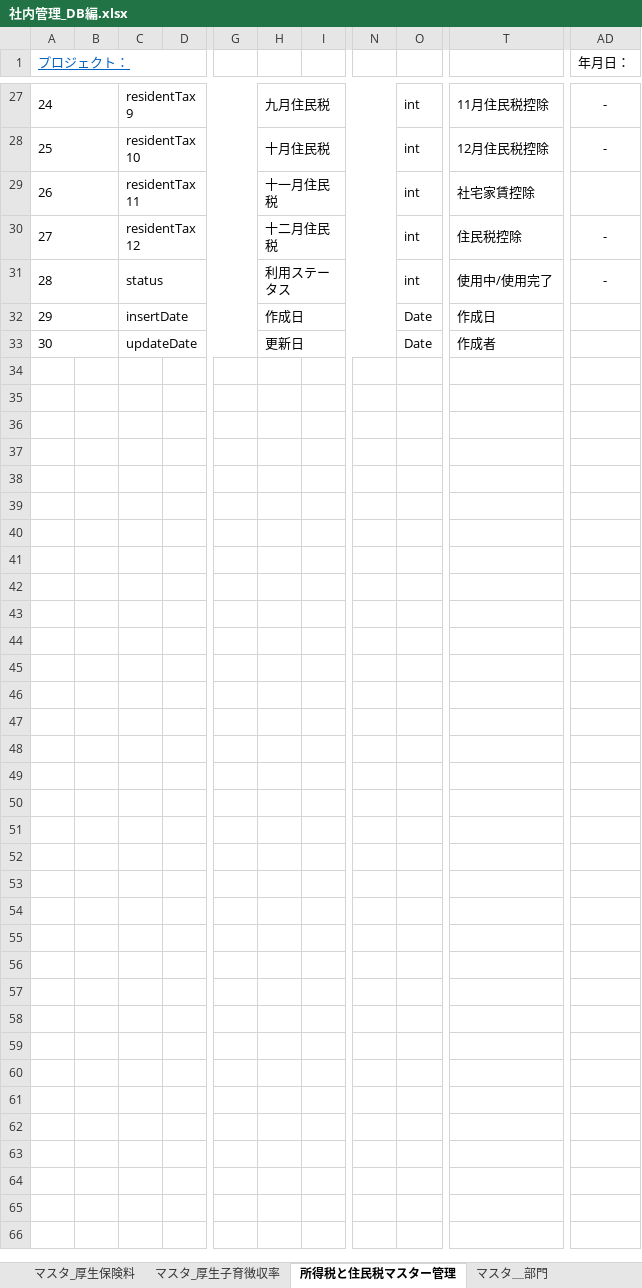
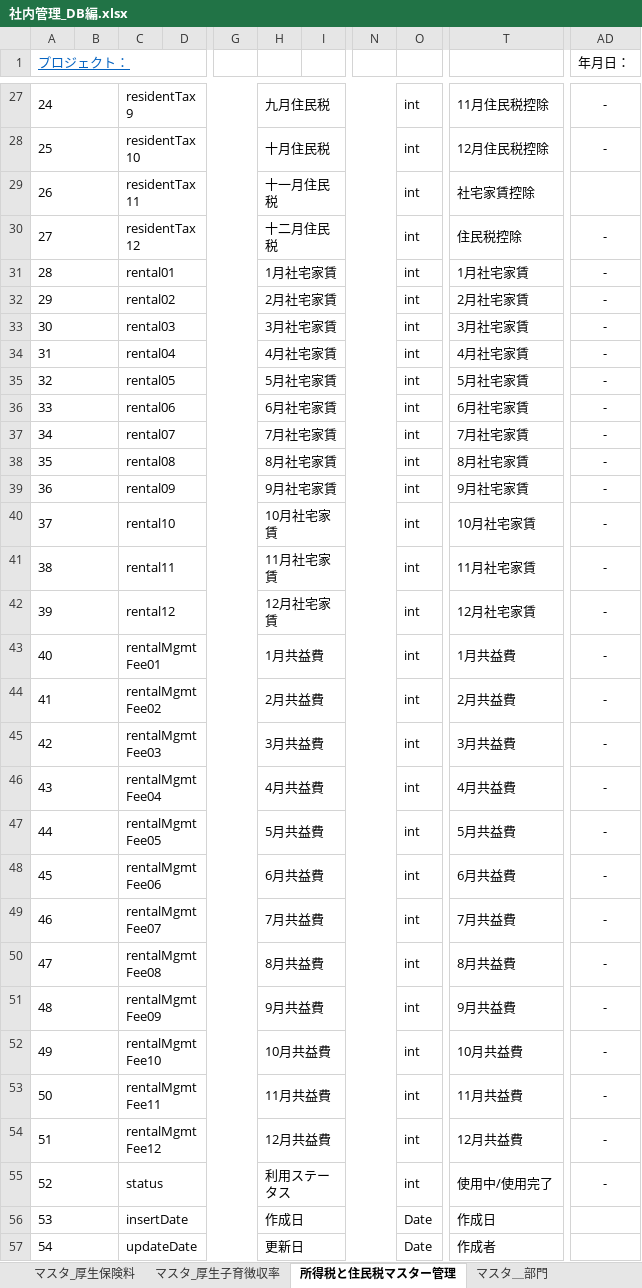
Before and after one commit to softtechSoft/emsm, an Excel workbook: DOC/DB編/社内管理_DB編.xlsx, sheet 所得税と住民税マスター管理, drawn as a sheet; only a part is shown, gaps mark what is left out; values as stored, in another font and other column widths than the file's, no borders; addresses are those after the commit; rows hold the shown columns only; the diff names each change by its address in the sheet, - before the commit and + after, or states it on an @@ line.

Commit message:
表定义改了

```diff
--- a/DOC/DB編/社内管理_DB編.xlsx (sheet 所得税と住民税マスター管理)
+++ b/DOC/DB編/社内管理_DB編.xlsx (sheet 所得税と住民税マスター管理)
+row 31: 28 |  | rental01 |  |  | 1月社宅家賃 |  |  | int | 1月社宅家賃 | -
+row 32: 29 |  | rental02 |  |  | 2月社宅家賃 |  |  | int | 2月社宅家賃 | -
+row 33: 30 |  | rental03 |  |  | 3月社宅家賃 |  |  | int | 3月社宅家賃 | -
+row 34: 31 |  | rental04 |  |  | 4月社宅家賃 |  |  | int | 4月社宅家賃 | -
+row 35: 32 |  | rental05 |  |  | 5月社宅家賃 |  |  | int | 5月社宅家賃 | -
+row 36: 33 |  | rental06 |  |  | 6月社宅家賃 |  |  | int | 6月社宅家賃 | -
+row 37: 34 |  | rental07 |  |  | 7月社宅家賃 |  |  | int | 7月社宅家賃 | -
+row 38: 35 |  | rental08 |  |  | 8月社宅家賃 |  |  | int | 8月社宅家賃 | -
+row 39: 36 |  | rental09 |  |  | 9月社宅家賃 |  |  | int | 9月社宅家賃 | -
+row 40: 37 |  | rental10 |  |  | 10月社宅家賃 |  |  | int | 10月社宅家賃 | -
+row 41: 38 |  | rental11 |  |  | 11月社宅家賃 |  |  | int | 11月社宅家賃 | -
+row 42: 39 |  | rental12 |  |  | 12月社宅家賃 |  |  | int | 12月社宅家賃 | -
+row 43: 40 |  | rentalMgmtFee01 |  |  | 1月共益費 |  |  | int | 1月共益費 | -
+row 44: 41 |  | rentalMgmtFee02 |  |  | 2月共益費 |  |  | int | 2月共益費 | -
+row 45: 42 |  | rentalMgmtFee03 |  |  | 3月共益費 |  |  | int | 3月共益費 | -
+row 46: 43 |  | rentalMgmtFee04 |  |  | 4月共益費 |  |  | int | 4月共益費 | -
+row 47: 44 |  | rentalMgmtFee05 |  |  | 5月共益費 |  |  | int | 5月共益費 | -
+row 48: 45 |  | rentalMgmtFee06 |  |  | 6月共益費 |  |  | int | 6月共益費 | -
+row 49: 46 |  | rentalMgmtFee07 |  |  | 7月共益費 |  |  | int | 7月共益費 | -
+row 50: 47 |  | rentalMgmtFee08 |  |  | 8月共益費 |  |  | int | 8月共益費 | -
+row 51: 48 |  | rentalMgmtFee09 |  |  | 9月共益費 |  |  | int | 9月共益費 | -
+row 52: 49 |  | rentalMgmtFee10 |  |  | 10月共益費 |  |  | int | 10月共益費 | -
+row 53: 50 |  | rentalMgmtFee11 |  |  | 11月共益費 |  |  | int | 11月共益費 | -
+row 54: 51 |  | rentalMgmtFee12 |  |  | 12月共益費 |  |  | int | 12月共益費 | -
@@ column A (プロジェクト：) renumbered from row 55 down @@
```
Also changed, not shown: sheet 履歴リスト, sheet 社員情報, sheet マスタ_厚生保険料, sheet 課題, sheet 年末調整_申請書ファイル, sheet 有給, 5 more sheets, charts or pictures.
